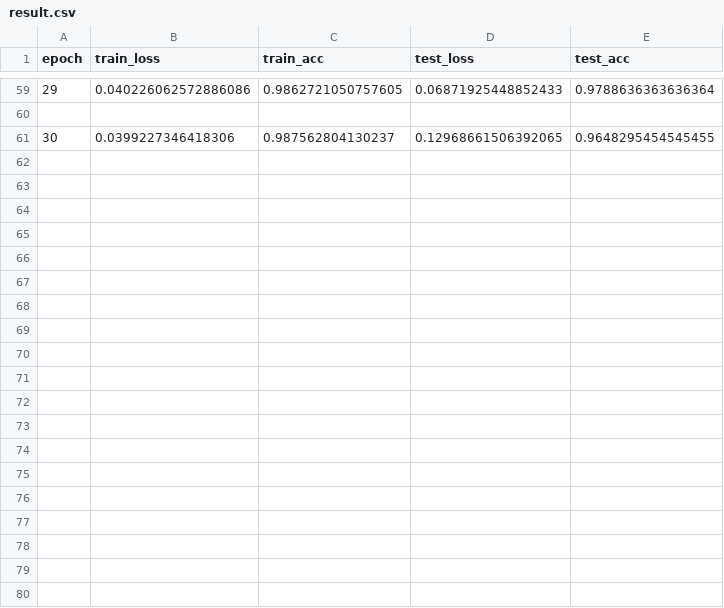
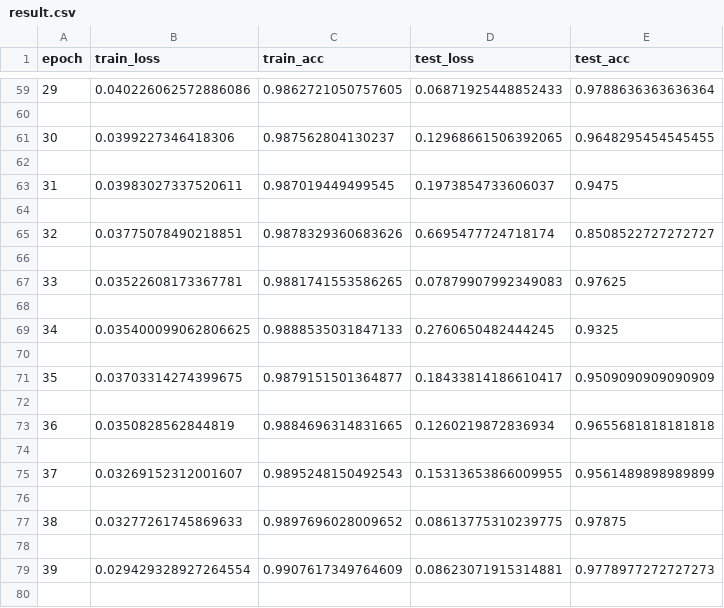
Before and after one commit to HritayanDebnath/Leaf-Disease-Classification, a CSV file: results/MobileNetV3/result.csv, drawn as a sheet; only a part is shown, gaps mark what is left out; the diff covers the shown part only.

Commit message:
mobilenet v3 new 20 epochs

```diff
--- a/results/MobileNetV3/result.csv
+++ b/results/MobileNetV3/result.csv
@@ -61 +61,20 @@ epoch,train_loss,train_acc,test_loss,test_acc
 30,0.0399227346418306,0.987562804130237,0.12968661506392065,0.9648295454545455
+
+31,0.03983027337520611,0.987019449499545,0.1973854733606037,0.9475
+
+32,0.03775078490218851,0.9878329360683626,0.6695477724718174,0.8508522727272727
+
+33,0.03522608173367781,0.9881741553586265,0.07879907992349083,0.97625
+
+34,0.035400099062806625,0.9888535031847133,0.2760650482444245,0.9325
+
+35,0.03703314274399675,0.9879151501364877,0.18433814186610417,0.9509090909090909
+
+36,0.0350828562844819,0.9884696314831665,0.1260219872836934,0.9655681818181818
+
+37,0.03269152312001607,0.9895248150492543,0.15313653866009955,0.9561489898989899
+
+38,0.03277261745869633,0.9897696028009652,0.08613775310239775,0.97875
+
+39,0.029429328927264554,0.9907617349764609,0.08623071915314881,0.9778977272727273
+
```
Also changed, not shown: 21 added rows elsewhere in this file, 1 other file.
